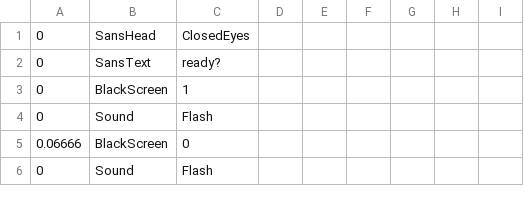
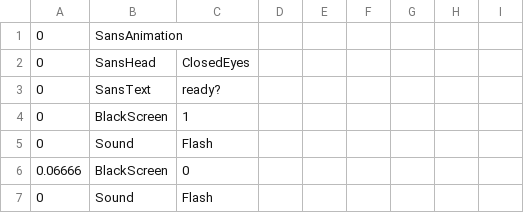
Before and after one commit to DaHappyGamer96/https-badtimesim.github.io, a CSV file: sans/sans_intro.csv, drawn as a sheet; only a part is shown; the diff names each change by its address in the sheet, - before the commit and + after, or states it on an @@ line.

```diff
--- a/sans/sans_intro.csv
+++ b/sans/sans_intro.csv
+row 1: 0 | SansAnimation
```
Also changed, not shown: 4 other files.
